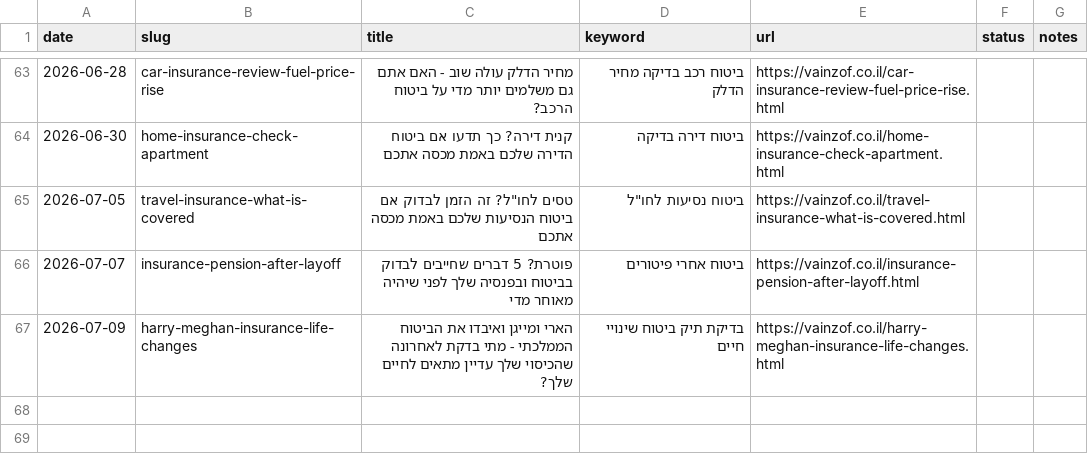
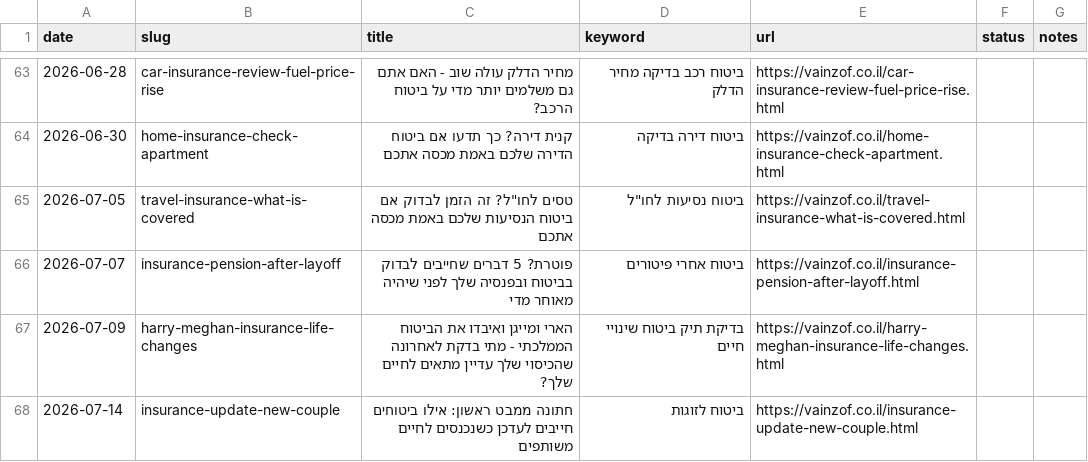
Before and after one commit to reginazaidler/reginazaidler.github.io, a CSV file: reports/generated-articles.csv, drawn as a sheet; only a part is shown, gaps mark what is left out.

Commit message:
auto: trends report update [2026-07-14 09:57 UTC]

```diff
--- a/reports/generated-articles.csv
+++ b/reports/generated-articles.csv
@@ -67 +67,2 @@ date,slug,title,keyword,url,status,notes
 2026-07-09,harry-meghan-insurance-life-changes,הארי ומייגן ואיבדו את הביטוח הממלכתי - מתי בדקת לאחרונה שהכיסוי שלך עדיין מתאים לחיים שלך?,בדיקת תיק ביטוח שינויי חיים,https://vainzof.co.il/harry-meghan-insurance-life-changes.html,,
+2026-07-14,insurance-update-new-couple,חתונה ממבט ראשון: אילו ביטוחים חייבים לעדכן כשנכנסים לחיים משותפים,ביטוח לזוגות,https://vainzof.co.il/insurance-update-new-couple.html,,
```
Also changed, not shown: 4 other files.
